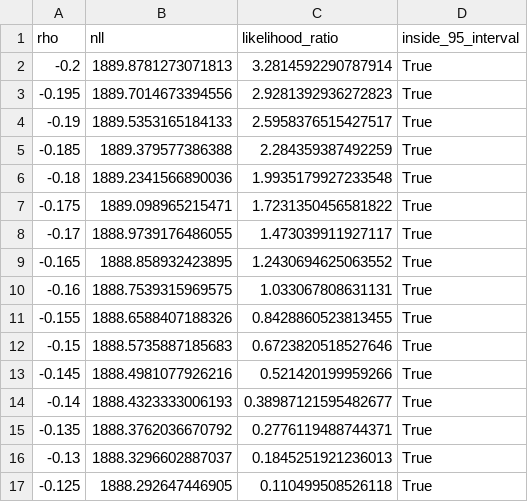
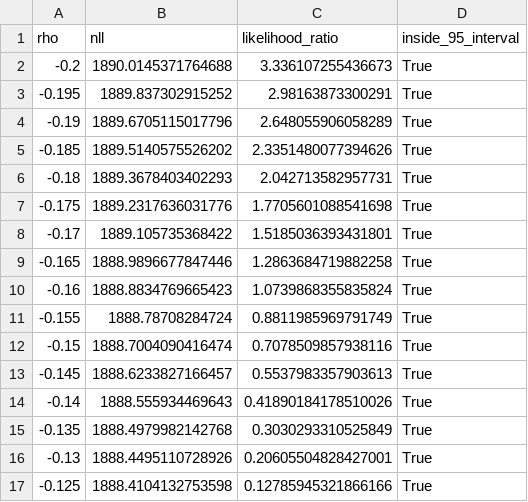
Before and after one commit to reeceama/FIFA-World-Cup-2026-Prediction-Model, a CSV file: data/calibration/rho_profile.csv, drawn as a sheet; only a part is shown; the diff covers the shown part only.

```diff
--- a/data/calibration/rho_profile.csv
+++ b/data/calibration/rho_profile.csv
@@ -1,17 +1,17 @@
 rho,nll,likelihood_ratio,inside_95_interval
--0.2,1889.8781273071813,3.2814592290787914,True
--0.195,1889.7014673394556,2.9281392936272823,True
--0.19,1889.5353165184133,2.5958376515427517,True
--0.185,1889.379577386388,2.284359387492259,True
--0.18,1889.2341566890036,1.9935179927233548,True
--0.175,1889.098965215471,1.7231350456581822,True
--0.17,1888.9739176486055,1.473039911927117,True
--0.165,1888.858932423895,1.2430694625063552,True
--0.16,1888.7539315969575,1.033067808631131,True
--0.155,1888.6588407188326,0.8428860523813455,True
--0.15,1888.5735887185683,0.6723820518527646,True
--0.145,1888.4981077926216,0.521420199959266,True
--0.14,1888.4323333006193,0.38987121595482677,True
--0.135,1888.3762036670792,0.2776119488744371,True
--0.13,1888.3296602887037,0.1845251921236013,True
--0.125,1888.292647446905,0.110499508526118,True
+-0.2,1890.0145371764688,3.336107255436673,True
+-0.195,1889.837302915252,2.98163873300291,True
+-0.19,1889.6705115017796,2.648055906058289,True
+-0.185,1889.5140575526202,2.3351480077394626,True
+-0.18,1889.3678403402293,2.042713582957731,True
+-0.175,1889.2317636031776,1.7705601088541698,True
+-0.17,1889.105735368422,1.5185036393431801,True
+-0.165,1888.9896677847446,1.2863684719882258,True
+-0.16,1888.8834769665423,1.0739868355835824,True
+-0.155,1888.78708284724,0.8811985969791749,True
+-0.15,1888.7004090416474,0.7078509857938116,True
+-0.145,1888.6233827166457,0.5537983357903613,True
+-0.14,1888.555934469643,0.41890184178510026,True
+-0.135,1888.4979982142768,0.3030293310525849,True
+-0.13,1888.4495110728926,0.20605504828427001,True
+-0.125,1888.4104132753598,0.12785945321866166,True
```
Also changed, not shown: 131 edited cells elsewhere in this file, data/100k_monte_carlo/group_escape.csv, data/100k_monte_carlo/progression_table.csv, 34 other files.
